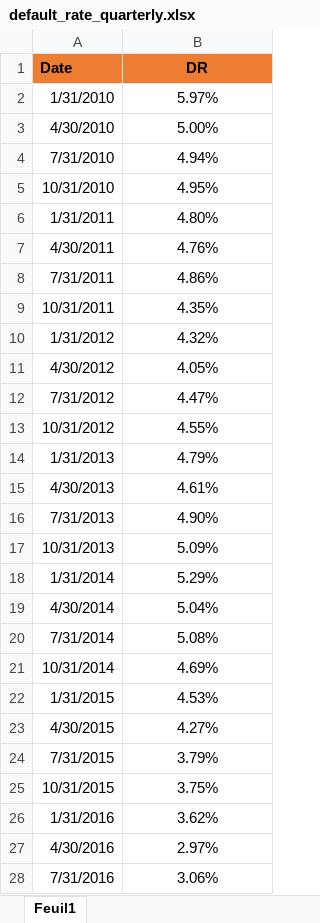
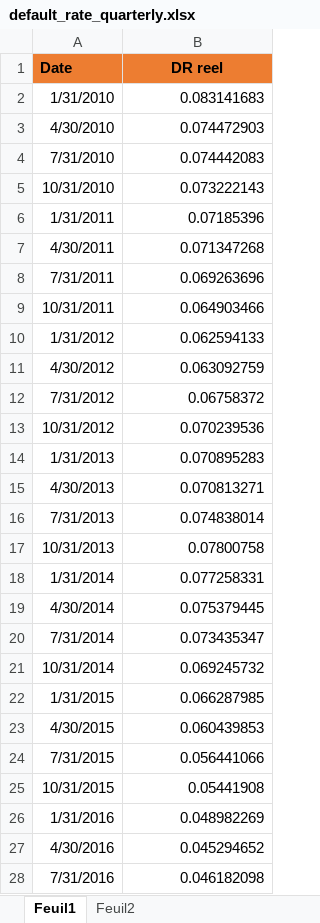
Before and after one commit to ArmandDu7513/credit_risk_default_forward_looking, an Excel workbook: data/default_rate_quarterly.xlsx, sheet Feuil1, drawn as a sheet; only a part is shown; values as stored, in another font and other column widths than the file's, no borders; charts and pictures not drawn; the diff covers the shown part only; the diff names each change by its address in the sheet, - before the commit and + after, or states it on an @@ line.

```diff
--- a/data/default_rate_quarterly.xlsx (sheet Feuil1)
+++ b/data/default_rate_quarterly.xlsx (sheet Feuil1)
+sheet tab: Feuil2
-B1: DR
+B1: DR reel
-B2 (DR reel): 5.97%
+B2 (DR reel): 0.083141683
-B2:B28 alignment: center
+B2:B28 alignment: right
-B3 (DR reel): 5.00%
+B3 (DR reel): 0.074472903
-B4 (DR reel): 4.94%
+B4 (DR reel): 0.074442083
-B5 (DR reel): 4.95%
+B5 (DR reel): 0.073222143
-B6 (DR reel): 4.80%
+B6 (DR reel): 0.07185396
-B7 (DR reel): 4.76%
+B7 (DR reel): 0.071347268
-B8 (DR reel): 4.86%
+B8 (DR reel): 0.069263696
-B9 (DR reel): 4.35%
+B9 (DR reel): 0.064903466
-B10 (DR reel): 4.32%
+B10 (DR reel): 0.062594133
-B11 (DR reel): 4.05%
+B11 (DR reel): 0.063092759
-B12 (DR reel): 4.47%
+B12 (DR reel): 0.06758372
-B13 (DR reel): 4.55%
+B13 (DR reel): 0.070239536
-B14 (DR reel): 4.79%
+B14 (DR reel): 0.070895283
-B15 (DR reel): 4.61%
+B15 (DR reel): 0.070813271
-B16 (DR reel): 4.90%
+B16 (DR reel): 0.074838014
-B17 (DR reel): 5.09%
+B17 (DR reel): 0.07800758
-B18 (DR reel): 5.29%
+B18 (DR reel): 0.077258331
-B19 (DR reel): 5.04%
+B19 (DR reel): 0.075379445
-B20 (DR reel): 5.08%
+B20 (DR reel): 0.073435347
-B21 (DR reel): 4.69%
+B21 (DR reel): 0.069245732
-B22 (DR reel): 4.53%
+B22 (DR reel): 0.066287985
-B23 (DR reel): 4.27%
+B23 (DR reel): 0.060439853
-B24 (DR reel): 3.79%
+B24 (DR reel): 0.056441066
-B25 (DR reel): 3.75%
+B25 (DR reel): 0.05441908
-B26 (DR reel): 3.62%
+B26 (DR reel): 0.048982269
-B27 (DR reel): 2.97%
+B27 (DR reel): 0.045294652
-B28 (DR reel): 3.06%
+B28 (DR reel): 0.046182098
```
Also changed, not shown: 13 edited cells and cell formats elsewhere in this sheet, charts or pictures, 1 other file.
